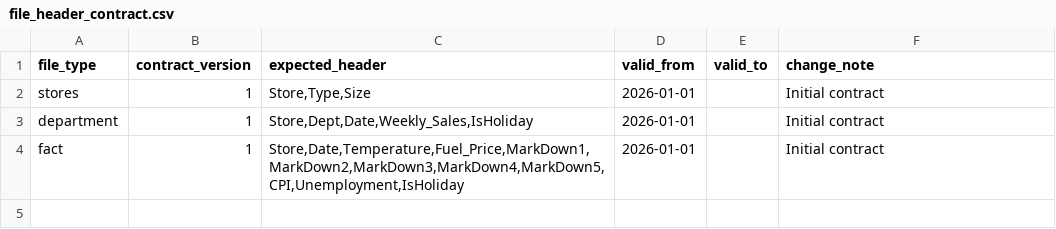
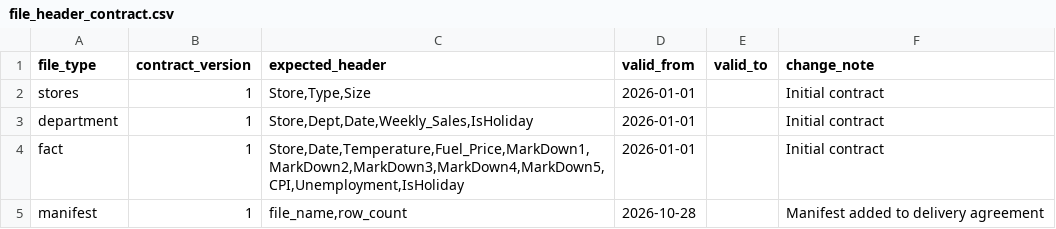
Before and after one commit to vidyasagar8686/walmart-dbt-project, a CSV file: seeds/walmart/file_header_contract.csv, drawn as a sheet.

Commit message:
Add manifest gate for partial batches (#5)

```diff
--- a/seeds/walmart/file_header_contract.csv
+++ b/seeds/walmart/file_header_contract.csv
@@ -4 +4,2 @@ department,1,"Store,Dept,Date,Weekly_Sales,IsHoliday",2026-01-01,,Initial contra
 fact,1,"Store,Date,Temperature,Fuel_Price,MarkDown1,MarkDown2,MarkDown3,MarkDown4,MarkDown5,CPI,Unemployment,IsHoliday",2026-01-01,,Initial contract
+manifest,1,"file_name,row_count",2026-10-28,,Manifest added to delivery agreement
```
Also changed, not shown: 2 other files.
